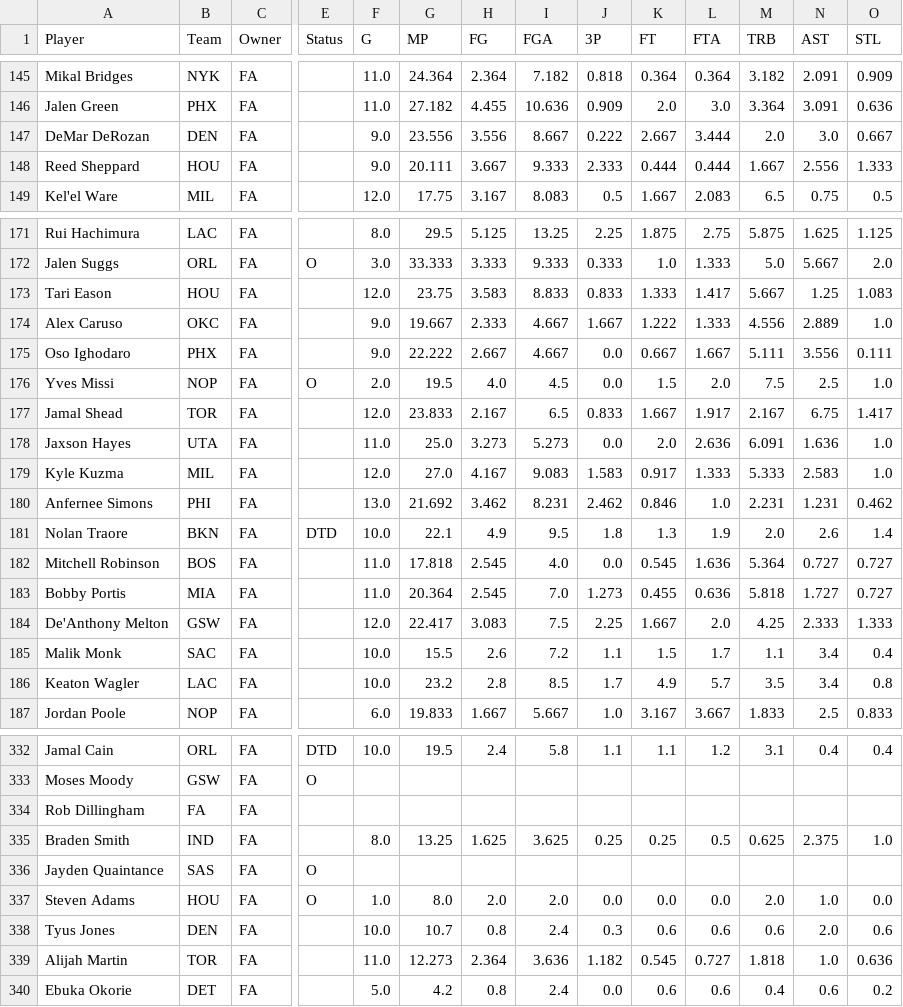
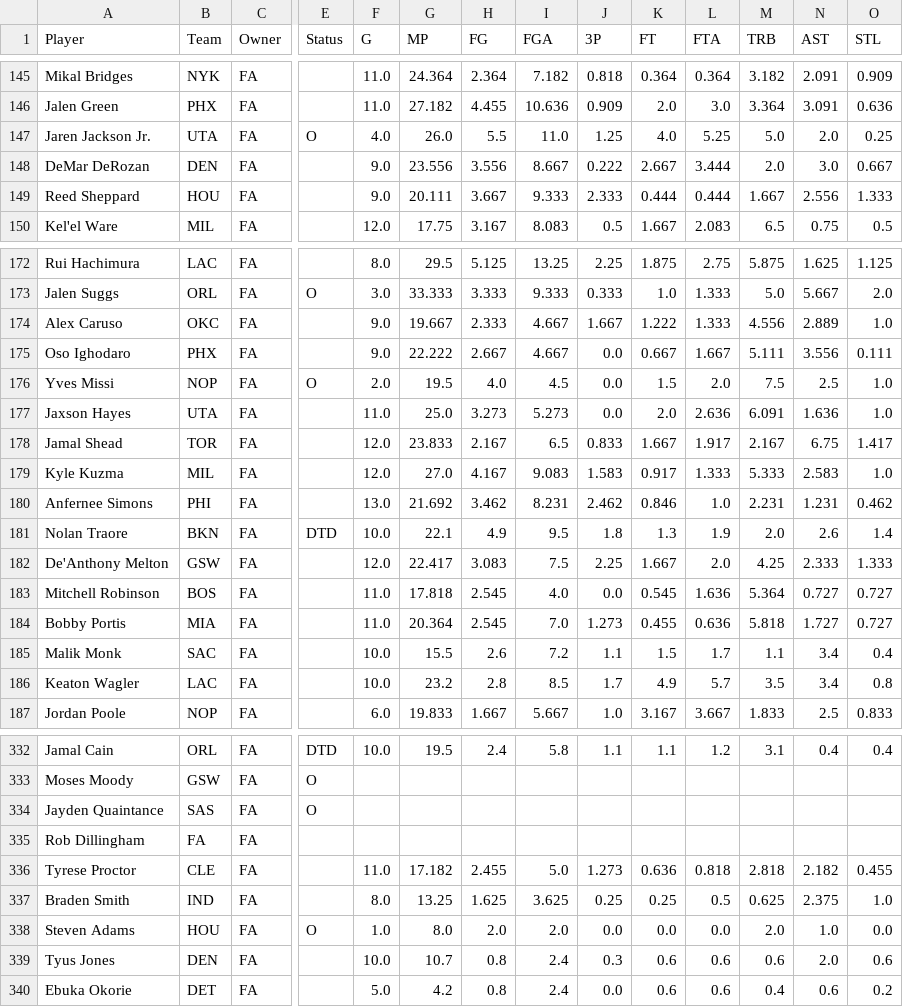
Before and after one commit to bconspicuous/hoops-board, a CSV file: ten/data/players_2027.csv, drawn as a sheet; only a part is shown, gaps mark what is left out; removed rows and columns are numbered as before the commit, all else as after; rows hold the shown columns only; the diff covers the shown part only; the diff names each change by its address in the sheet, - before the commit and + after, or states it on an @@ line.

```diff
--- a/ten/data/players_2027.csv
+++ b/ten/data/players_2027.csv
+row 147: Jaren Jackson Jr. | UTA | FA | O | 4.0 | 26.0 | 5.5 | 11.0 | 1.25 | 4.0 | 5.25 | 5.0 | 2.0 | 0.25
-row 173: Tari Eason | HOU | FA |  | 12.0 | 23.75 | 3.583 | 8.833 | 0.833 | 1.333 | 1.417 | 5.667 | 1.25 | 1.083
@@ row 178 moved to row 177: Jaxson Hayes @@
@@ row 184 moved to row 182: De'Anthony Melton @@
@@ row 336 moved to row 334: Jayden Quaintance @@
+row 336: Tyrese Proctor | CLE | FA |  | 11.0 | 17.182 | 2.455 | 5.0 | 1.273 | 0.636 | 0.818 | 2.818 | 2.182 | 0.455
-row 339: Alijah Martin | TOR | FA |  | 11.0 | 12.273 | 2.364 | 3.636 | 1.182 | 0.545 | 0.727 | 1.818 | 1.0 | 0.636
```
Also changed, not shown: 22 moved rows and 6 edited cells elsewhere in this file, ten/data/players_splits.csv, 12 other files.
